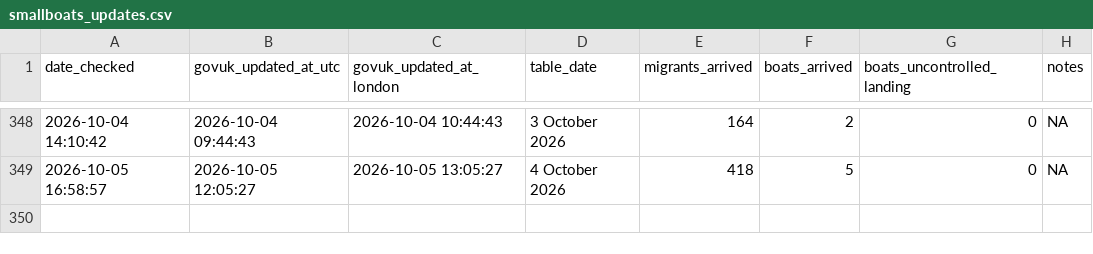
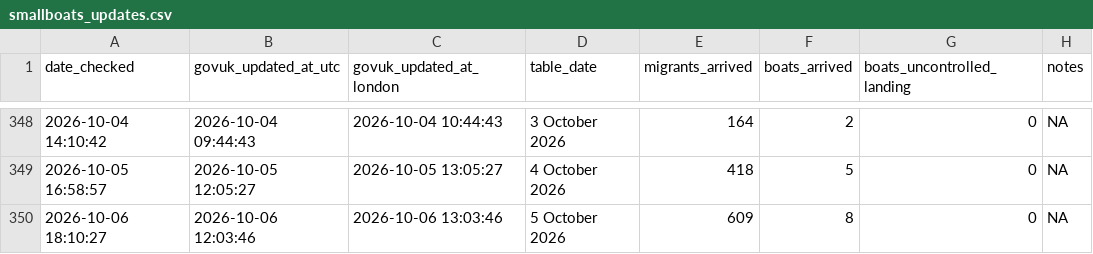
Before and after one commit to apuravbhatiya/smallboats-timestamp-tracker, a CSV file: smallboats_updates.csv, drawn as a sheet; only a part is shown, gaps mark what is left out; the diff names each change by its address in the sheet, - before the commit and + after, or states it on an @@ line.

```diff
--- a/smallboats_updates.csv
+++ b/smallboats_updates.csv
+row 350: 2026-10-06 18:10:27 | 2026-10-06 12:03:46 | 2026-10-06 13:03:46 | 5 October 2026 | 609 | 8 | 0 | NA
```
